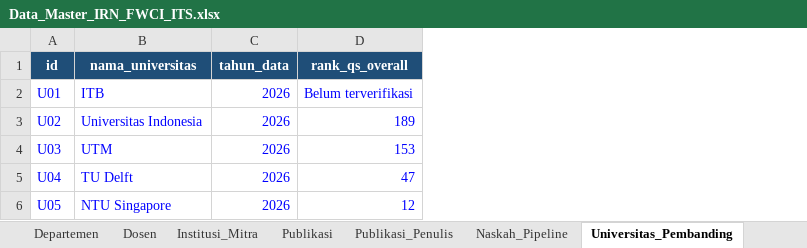
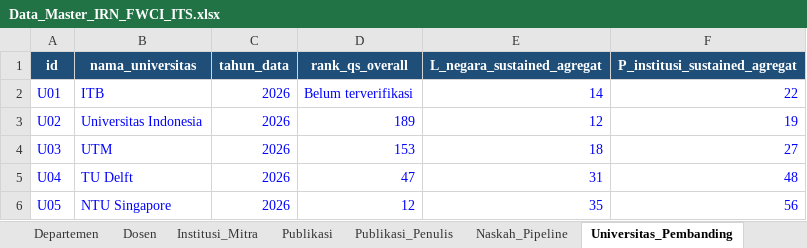
Before and after one commit to Har-Tsan/dashboard_riset_its, an Excel workbook: data/Data_Master_IRN_FWCI_ITS.xlsx, sheet Universitas_Pembanding, drawn as a sheet; values as stored, in another font and other column widths than the file's, no borders; the diff names each change by its address in the sheet, - before the commit and + after, or states it on an @@ line.

```diff
--- a/data/Data_Master_IRN_FWCI_ITS.xlsx (sheet Universitas_Pembanding)
+++ b/data/Data_Master_IRN_FWCI_ITS.xlsx (sheet Universitas_Pembanding)
+column E (L_negara_sustained_agregat), rows 2-6: 14 | 12 | 18 | 31 | 35
+column F (P_institusi_sustained_agregat), rows 2-6: 22 | 19 | 27 | 48 | 56
```
Also changed, not shown: sheet Publikasi_Penulis, sheet Publikasi, sheet Topik_Unggulan_Fakultas, other sheet tabs, 20 other files.
